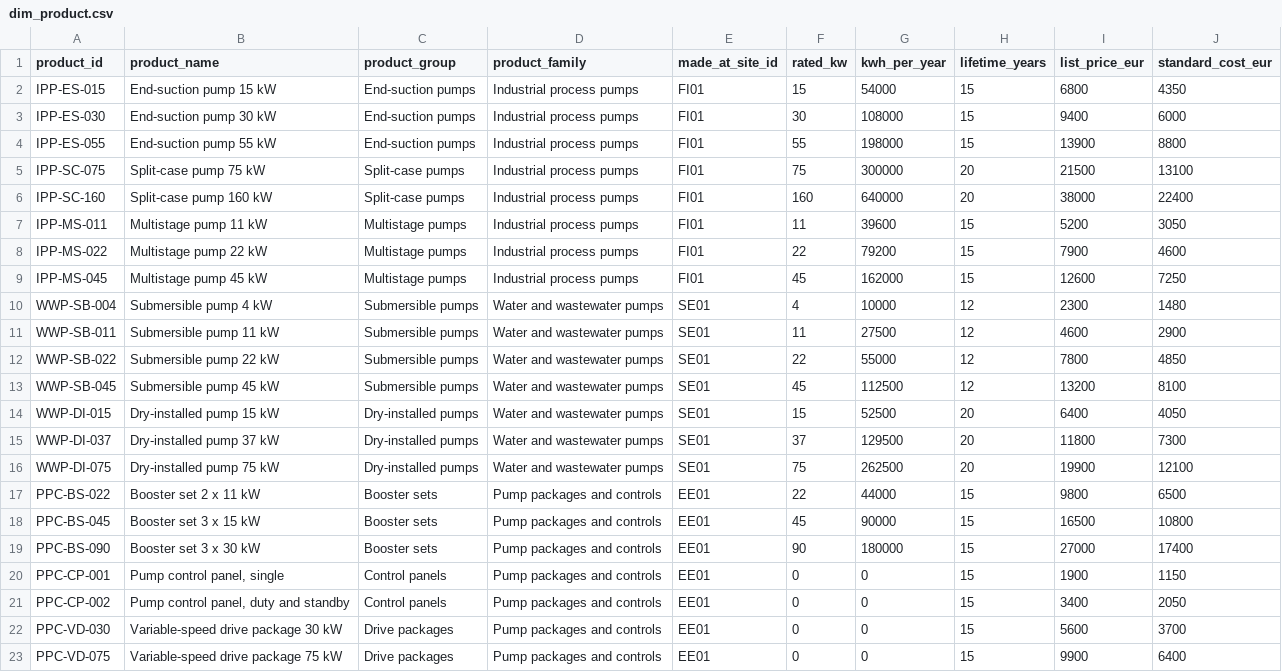
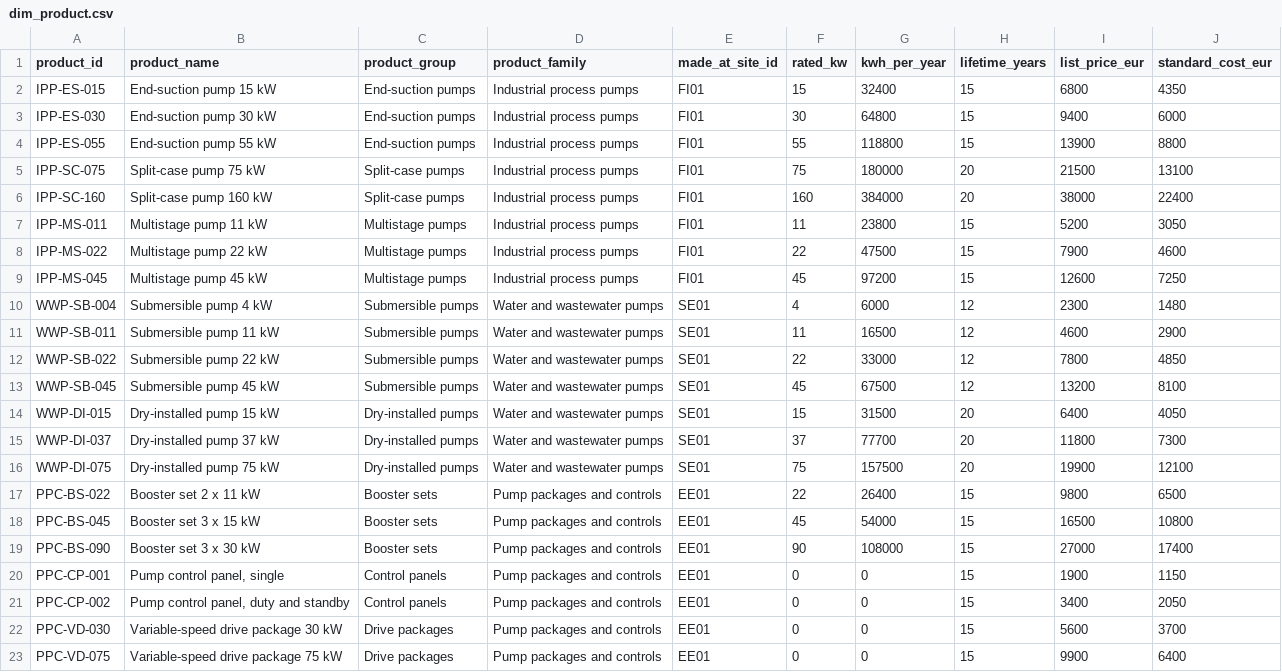
Before and after one commit to voneeci/fjordvik, a CSV file: data/tables/dim_product.csv, drawn as a sheet; only a part is shown.

```diff
--- a/data/tables/dim_product.csv
+++ b/data/tables/dim_product.csv
@@ -1,20 +1,20 @@
 product_id,product_name,product_group,product_family,made_at_site_id,rated_kw,kwh_per_year,lifetime_years,list_price_eur,standard_cost_eur
-IPP-ES-015,End-suction pump 15 kW,End-suction pumps,Industrial process pumps,FI01,15,54000,15,6800,4350
-IPP-ES-030,End-suction pump 30 kW,End-suction pumps,Industrial process pumps,FI01,30,108000,15,9400,6000
-IPP-ES-055,End-suction pump 55 kW,End-suction pumps,Industrial process pumps,FI01,55,198000,15,13900,8800
-IPP-SC-075,Split-case pump 75 kW,Split-case pumps,Industrial process pumps,FI01,75,300000,20,21500,13100
-IPP-SC-160,Split-case pump 160 kW,Split-case pumps,Industrial process pumps,FI01,160,640000,20,38000,22400
-IPP-MS-011,Multistage pump 11 kW,Multistage pumps,Industrial process pumps,FI01,11,39600,15,5200,3050
-IPP-MS-022,Multistage pump 22 kW,Multistage pumps,Industrial process pumps,FI01,22,79200,15,7900,4600
-IPP-MS-045,Multistage pump 45 kW,Multistage pumps,Industrial process pumps,FI01,45,162000,15,12600,7250
-WWP-SB-004,Submersible pump 4 kW,Submersible pumps,Water and wastewater pumps,SE01,4,10000,12,2300,1480
-WWP-SB-011,Submersible pump 11 kW,Submersible pumps,Water and wastewater pumps,SE01,11,27500,12,4600,2900
-WWP-SB-022,Submersible pump 22 kW,Submersible pumps,Water and wastewater pumps,SE01,22,55000,12,7800,4850
-WWP-SB-045,Submersible pump 45 kW,Submersible pumps,Water and wastewater pumps,SE01,45,112500,12,13200,8100
-WWP-DI-015,Dry-installed pump 15 kW,Dry-installed pumps,Water and wastewater pumps,SE01,15,52500,20,6400,4050
-WWP-DI-037,Dry-installed pump 37 kW,Dry-installed pumps,Water and wastewater pumps,SE01,37,129500,20,11800,7300
-WWP-DI-075,Dry-installed pump 75 kW,Dry-installed pumps,Water and wastewater pumps,SE01,75,262500,20,19900,12100
-PPC-BS-022,Booster set 2 x 11 kW,Booster sets,Pump packages and controls,EE01,22,44000,15,9800,6500
-PPC-BS-045,Booster set 3 x 15 kW,Booster sets,Pump packages and controls,EE01,45,90000,15,16500,10800
-PPC-BS-090,Booster set 3 x 30 kW,Booster sets,Pump packages and controls,EE01,90,180000,15,27000,17400
+IPP-ES-015,End-suction pump 15 kW,End-suction pumps,Industrial process pumps,FI01,15,32400,15,6800,4350
+IPP-ES-030,End-suction pump 30 kW,End-suction pumps,Industrial process pumps,FI01,30,64800,15,9400,6000
+IPP-ES-055,End-suction pump 55 kW,End-suction pumps,Industrial process pumps,FI01,55,118800,15,13900,8800
+IPP-SC-075,Split-case pump 75 kW,Split-case pumps,Industrial process pumps,FI01,75,180000,20,21500,13100
+IPP-SC-160,Split-case pump 160 kW,Split-case pumps,Industrial process pumps,FI01,160,384000,20,38000,22400
+IPP-MS-011,Multistage pump 11 kW,Multistage pumps,Industrial process pumps,FI01,11,23800,15,5200,3050
+IPP-MS-022,Multistage pump 22 kW,Multistage pumps,Industrial process pumps,FI01,22,47500,15,7900,4600
+IPP-MS-045,Multistage pump 45 kW,Multistage pumps,Industrial process pumps,FI01,45,97200,15,12600,7250
+WWP-SB-004,Submersible pump 4 kW,Submersible pumps,Water and wastewater pumps,SE01,4,6000,12,2300,1480
+WWP-SB-011,Submersible pump 11 kW,Submersible pumps,Water and wastewater pumps,SE01,11,16500,12,4600,2900
+WWP-SB-022,Submersible pump 22 kW,Submersible pumps,Water and wastewater pumps,SE01,22,33000,12,7800,4850
+WWP-SB-045,Submersible pump 45 kW,Submersible pumps,Water and wastewater pumps,SE01,45,67500,12,13200,8100
+WWP-DI-015,Dry-installed pump 15 kW,Dry-installed pumps,Water and wastewater pumps,SE01,15,31500,20,6400,4050
+WWP-DI-037,Dry-installed pump 37 kW,Dry-installed pumps,Water and wastewater pumps,SE01,37,77700,20,11800,7300
+WWP-DI-075,Dry-installed pump 75 kW,Dry-installed pumps,Water and wastewater pumps,SE01,75,157500,20,19900,12100
+PPC-BS-022,Booster set 2 x 11 kW,Booster sets,Pump packages and controls,EE01,22,26400,15,9800,6500
+PPC-BS-045,Booster set 3 x 15 kW,Booster sets,Pump packages and controls,EE01,45,54000,15,16500,10800
+PPC-BS-090,Booster set 3 x 30 kW,Booster sets,Pump packages and controls,EE01,90,108000,15,27000,17400
 PPC-CP-001,"Pump control panel, single",Control panels,Pump packages and controls,EE01,0,0,15,1900,1150
```
Also changed, not shown: data/tables/fact_use_phase.csv, 9 other files.
